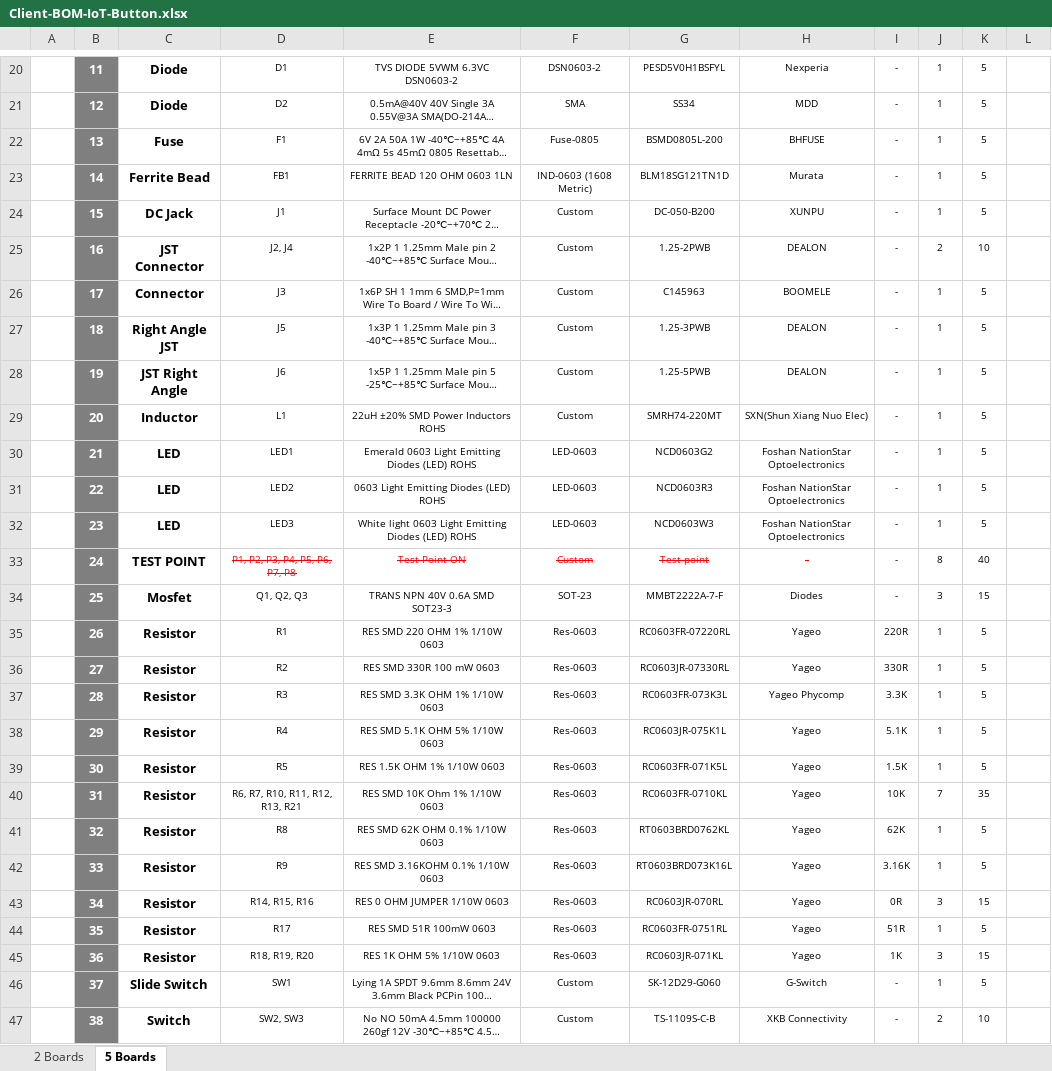
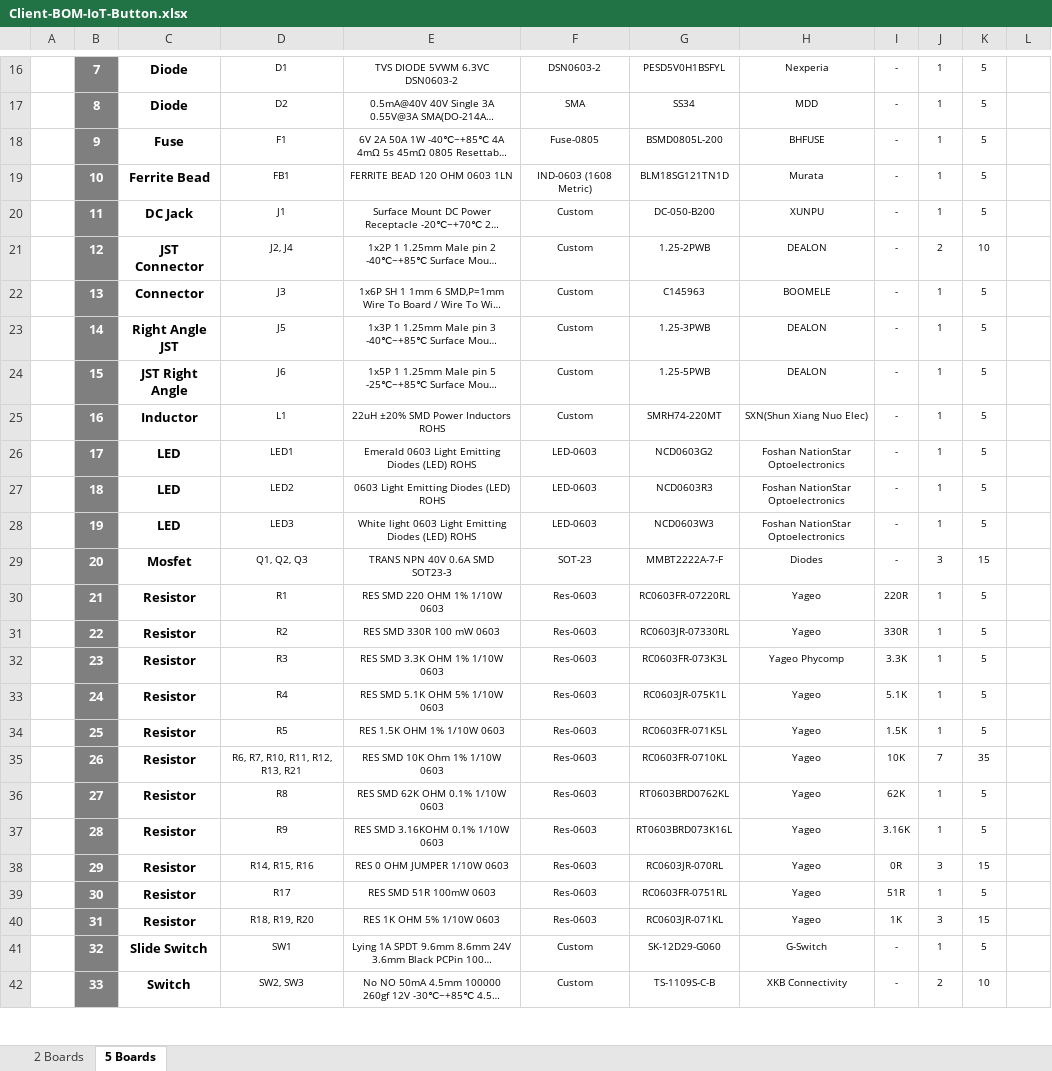
Before and after one commit to eSpark-Backup/smartmasjid-hw, an Excel workbook: BOM/Client-BOM-IoT-Button.xlsx, sheet 5 Boards, drawn as a sheet; only a part is shown, gaps mark what is left out; long unchanged cells end in …; values as stored, in another font and other column widths than the file's, no borders; charts and pictures not drawn; removed rows and columns are numbered as before the commit, all else as after; the diff covers the shown part only; the diff names each change by its address in the sheet, - before the commit and + after, or states it on an @@ line.

```diff
--- a/BOM/Client-BOM-IoT-Button.xlsx (sheet 5 Boards)
+++ b/BOM/Client-BOM-IoT-Button.xlsx (sheet 5 Boards)
-B16: 11
+B16: 7
-B17: 12
+B17: 8
-B18: 13
+B18: 9
-B19: 14
+B19: 10
-B20: 15
+B20: 11
-B21: 16
+B21: 12
-B22: 17
+B22: 13
-B23: 18
+B23: 14
-B24: 19
+B24: 15
-B25: 20
+B25: 16
-B26: 21
+B26: 17
-B27: 22
+B27: 18
-B28: 23
+B28: 19
-row 33:  | 24 | TEST POINT | P1, P2, P3, P4, P5, P6, P7, P8 | Test Point ON | Custom | Test-point | - | - | 8 | 40
-B29: 25
+B29: 20
-B30: 26
+B30: 21
-B31: 27
+B31: 22
-B32: 28
+B32: 23
-B33: 29
+B33: 24
-B34: 30
+B34: 25
-B35: 31
+B35: 26
-B36: 32
+B36: 27
-B37: 33
+B37: 28
-B38: 34
+B38: 29
-B39: 35
+B39: 30
-B40: 36
+B40: 31
-B41: 37
+B41: 32
-B42: 38
+B42: 33
```
Also changed, not shown: 2 added rows, 4 removed rows, 38 edited cells and cell formats elsewhere in this sheet, sheet 2 Boards, formulas that keep their value, BOM/eSpark-BOM-IoT-Button.xlsx.
